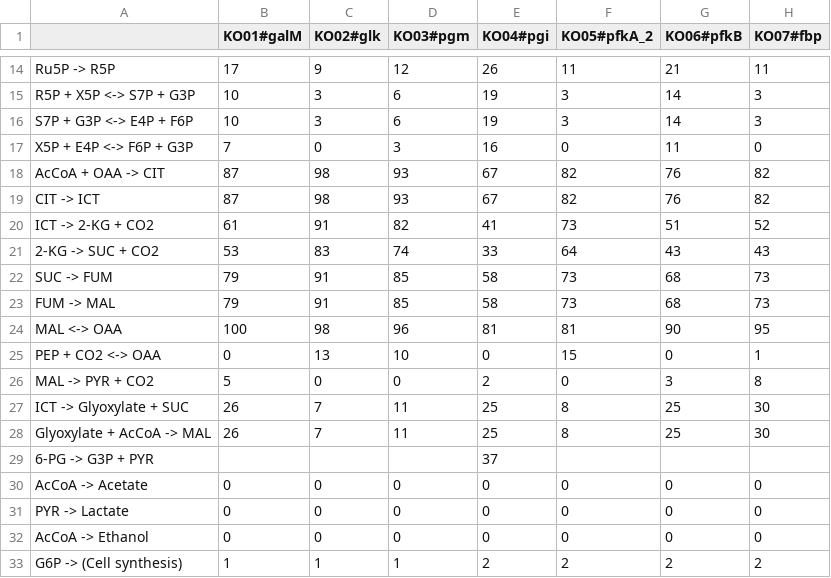
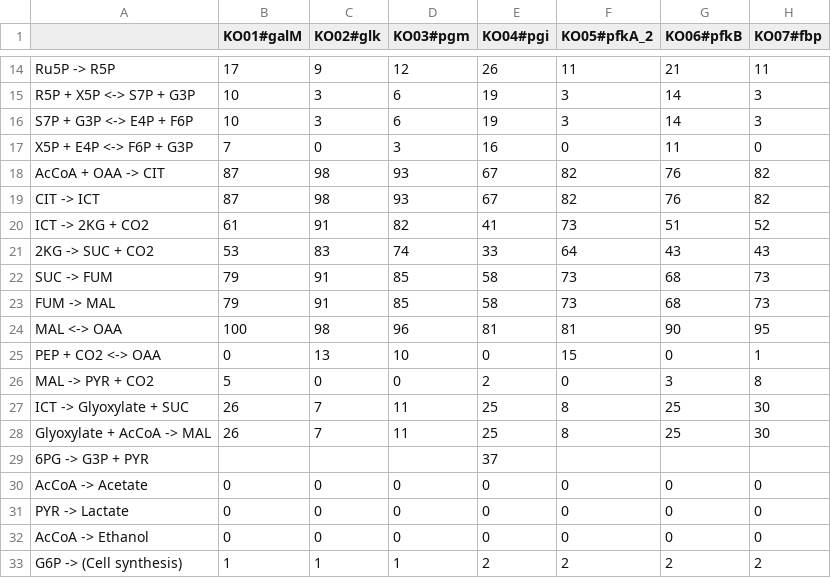
Before and after one commit to itu-bioinformatics-database-lab/metabolitics-breast-cancer-case-study, a CSV file: dataset/unicellular/unicellular_flux.csv (was dataset/unicelluler/unicelluler_flux.csv), drawn as a sheet; only a part is shown, gaps mark what is left out; the diff names each change by its address in the sheet, - before the commit and + after, or states it on an @@ line.

```diff
--- a/dataset/unicelluler/unicelluler_flux.csv
+++ b/dataset/unicellular/unicellular_flux.csv
-A20: ICT -> 2-KG + CO2
+A20: ICT -> 2KG + CO2
-A21: 2-KG -> SUC + CO2
+A21: 2KG -> SUC + CO2
-A29: 6-PG -> G3P + PYR
+A29: 6PG -> G3P + PYR
```
Also changed, not shown: dataset/unicellular/unicellular_metabolite_names.csv, dataset/unicellular/unicellular_metabolites.csv, 8 other files.
